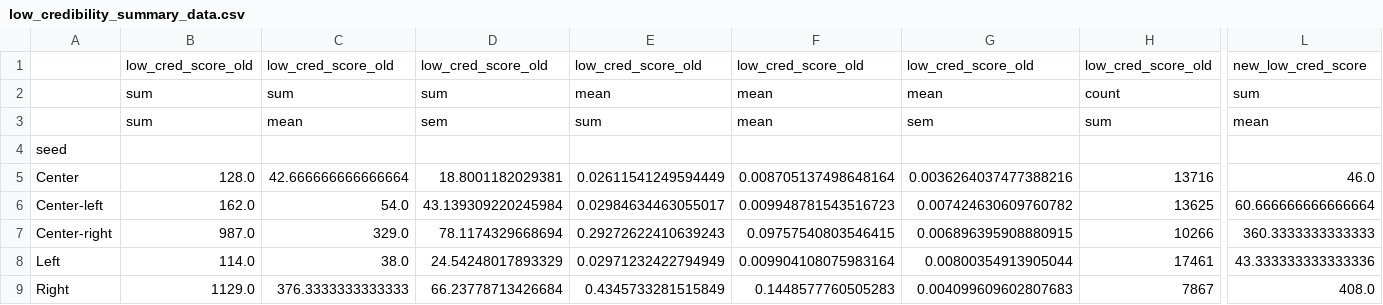
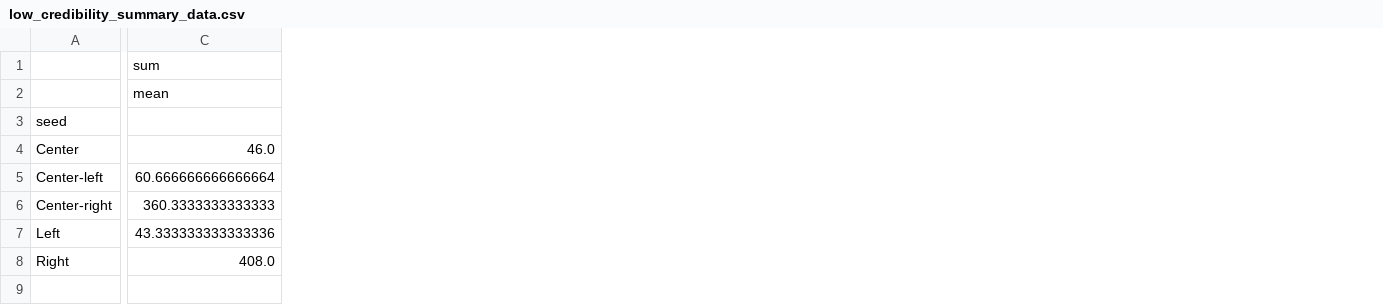
Before and after one commit to osome-iu/DrifterBot, a CSV file: data/low_credibility_summary_data.csv, drawn as a sheet; only a part is shown, gaps mark what is left out; removed rows and columns are numbered as before the commit, all else as after; rows hold the shown columns only; the diff covers the shown part only; the diff names each change by its address in the sheet, - before the commit and + after, or states it on an @@ line.

```diff
--- a/data/low_credibility_summary_data.csv
+++ b/data/low_credibility_summary_data.csv
-column B, rows 2-9: sum | sum |  | 128.0 | 162.0 | 987.0 | 114.0 | 1129.0
-column C, rows 2-9: sum | mean |  | 42.666666666666664 | 54.0 | 329.0 | 38.0 | 376.3333333333333
-column D, rows 2-9: sum | sem |  | 18.8001182029381 | 43.139309220245984 | 78.1174329668694 | 24.54248017893329 | 66.23778713426684
-column E, rows 2-9: mean | sum |  | 0.02611541249594449 | 0.02984634463055017 | 0.29272622410639243 | 0.02971232422794949 | 0.4345733281515849
-column F, rows 2-9: mean | mean |  | 0.008705137498648164 | 0.009948781543516723 | 0.09757540803546415 | 0.009904108075983164 | 0.1448577760505283
-column G, rows 2-9: mean | sem |  | 0.0036264037477388216 | 0.007424630609760782 | 0.006896395908880915 | 0.00800354913905044 | 0.004099609602807683
-column H, rows 2-9: count | sum |  | 13716 | 13625 | 10266 | 17461 | 7867
-row 1:  | low_cred_score_old | low_cred_score_old | low_cred_score_old | low_cred_score_old | low_cred_score_old | low_cred_score_old | low_cred_score_old | new_low_cred_score
```
Also changed, not shown: 3 added columns and 11 removed columns elsewhere in this file, data/echo_chamber_data.csv, 17 other files.
